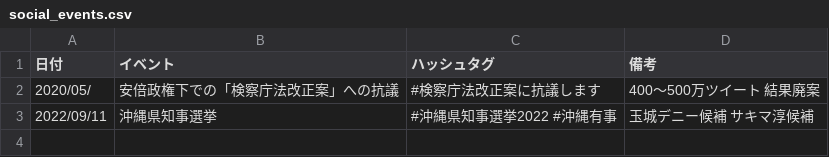
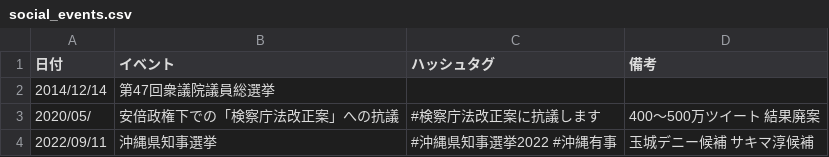
Before and after one commit to SaitoLab/security_words, a CSV file: social_events.csv, drawn as a sheet.

Commit message:
Update social_events.csv

```diff
--- a/social_events.csv
+++ b/social_events.csv
@@ -1,2 +1,3 @@
 日付, イベント, ハッシュタグ, 備考
+2014/12/14, 第47回衆議院議員総選挙, ,
 2020/05/, 安倍政権下での「検察庁法改正案」への抗議, #検察庁法改正案に抗議します, 400〜500万ツイート 結果廃案
```
